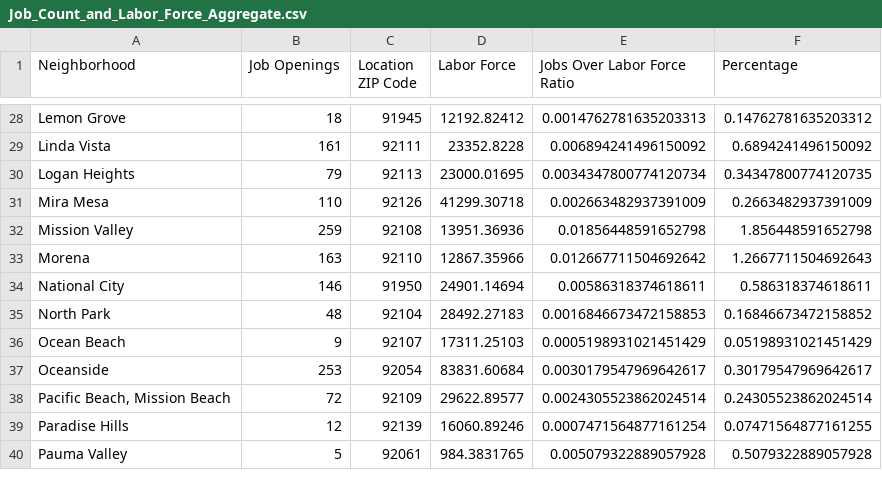
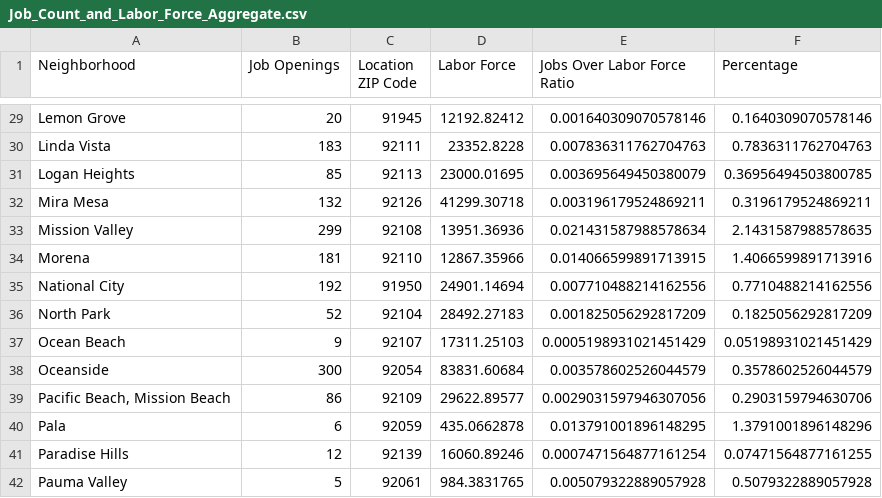
Before and after one commit to ron-sandag/job_postings, a CSV file: Aggregates/Job_Count_and_Labor_Force_Aggregate.csv, drawn as a sheet; only a part is shown, gaps mark what is left out; addresses are those after the commit; the diff covers the shown part only; the diff names each change by its address in the sheet, - before the commit and + after, or states it on an @@ line.

```diff
--- a/Aggregates/Job_Count_and_Labor_Force_Aggregate.csv
+++ b/Aggregates/Job_Count_and_Labor_Force_Aggregate.csv
-B29 (Job Openings): 18
+B29 (Job Openings): 20
-E29 (Jobs Over Labor Force Ratio): 0.0014762781635203313
+E29 (Jobs Over Labor Force Ratio): 0.001640309070578146
-F29 (Percentage): 0.14762781635203312
+F29 (Percentage): 0.1640309070578146
-B30 (Job Openings): 161
+B30 (Job Openings): 183
-E30 (Jobs Over Labor Force Ratio): 0.006894241496150092
+E30 (Jobs Over Labor Force Ratio): 0.007836311762704763
-F30 (Percentage): 0.6894241496150092
+F30 (Percentage): 0.7836311762704763
-B31 (Job Openings): 79
+B31 (Job Openings): 85
-E31 (Jobs Over Labor Force Ratio): 0.0034347800774120734
+E31 (Jobs Over Labor Force Ratio): 0.003695649450380079
-F31 (Percentage): 0.34347800774120735
+F31 (Percentage): 0.36956494503800785
-B32 (Job Openings): 110
+B32 (Job Openings): 132
-E32 (Jobs Over Labor Force Ratio): 0.002663482937391009
+E32 (Jobs Over Labor Force Ratio): 0.003196179524869211
-F32 (Percentage): 0.2663482937391009
+F32 (Percentage): 0.3196179524869211
-B33 (Job Openings): 259
+B33 (Job Openings): 299
-E33 (Jobs Over Labor Force Ratio): 0.01856448591652798
+E33 (Jobs Over Labor Force Ratio): 0.021431587988578634
-F33 (Percentage): 1.856448591652798
+F33 (Percentage): 2.1431587988578635
-B34 (Job Openings): 163
+B34 (Job Openings): 181
-E34 (Jobs Over Labor Force Ratio): 0.012667711504692642
+E34 (Jobs Over Labor Force Ratio): 0.014066599891713915
-F34 (Percentage): 1.2667711504692643
+F34 (Percentage): 1.4066599891713916
-B35 (Job Openings): 146
+B35 (Job Openings): 192
-E35 (Jobs Over Labor Force Ratio): 0.00586318374618611
+E35 (Jobs Over Labor Force Ratio): 0.007710488214162556
-F35 (Percentage): 0.586318374618611
+F35 (Percentage): 0.7710488214162556
-B36 (Job Openings): 48
+B36 (Job Openings): 52
-E36 (Jobs Over Labor Force Ratio): 0.0016846673472158853
+E36 (Jobs Over Labor Force Ratio): 0.001825056292817209
-F36 (Percentage): 0.16846673472158852
+F36 (Percentage): 0.1825056292817209
-B38 (Job Openings): 253
+B38 (Job Openings): 300
-E38 (Jobs Over Labor Force Ratio): 0.0030179547969642617
+E38 (Jobs Over Labor Force Ratio): 0.003578602526044579
-F38 (Percentage): 0.30179547969642617
+F38 (Percentage): 0.3578602526044579
-B39 (Job Openings): 72
+B39 (Job Openings): 86
-E39 (Jobs Over Labor Force Ratio): 0.0024305523862024514
+E39 (Jobs Over Labor Force Ratio): 0.0029031597946307056
-F39 (Percentage): 0.24305523862024514
+F39 (Percentage): 0.2903159794630706
+row 40: Pala | 6 | 92059 | 435.0662878 | 0.013791001896148295 | 1.3791001896148296
```
Also changed, not shown: 1 added row and 114 edited cells elsewhere in this file, Aggregates/Job_Sector_Aggregates.csv, Aggregates/Neighborhood_Aggregates.csv, 25 other files.
